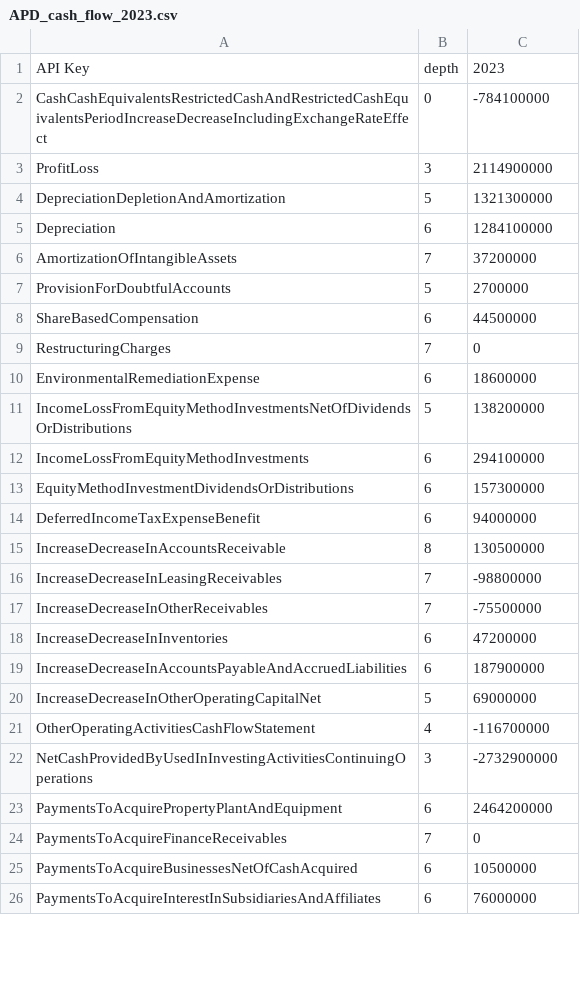
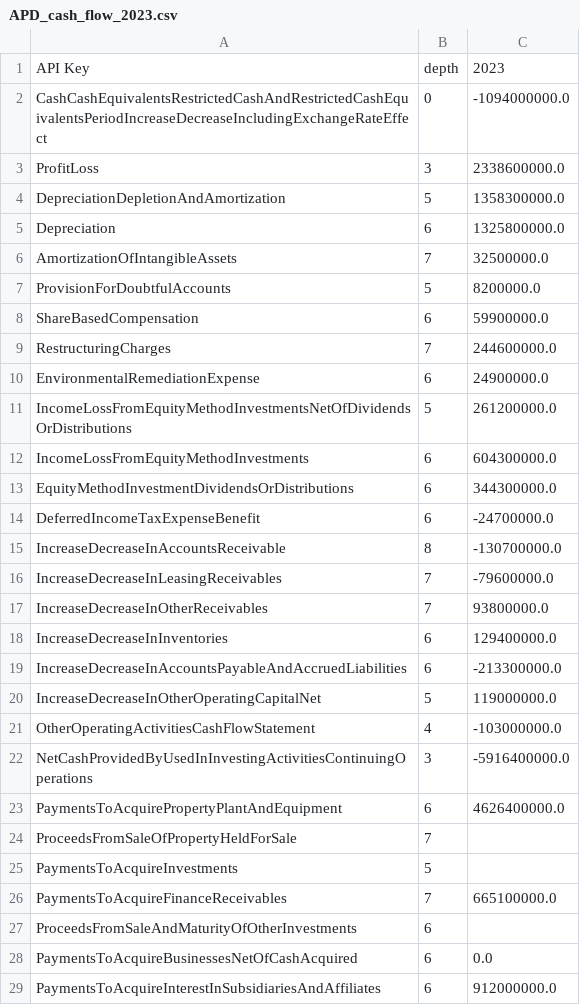
Before and after one commit to AdityMisra/Financial-Modeling-tool, a CSV file: output/statement_csvs/APD/2023/APD_cash_flow_2023.csv, drawn as a sheet; only a part is shown; the diff covers the shown part only.

```diff
--- a/output/statement_csvs/APD/2023/APD_cash_flow_2023.csv
+++ b/output/statement_csvs/APD/2023/APD_cash_flow_2023.csv
@@ -1,26 +1,29 @@
 API Key,depth,2023
-CashCashEquivalentsRestrictedCashAndRestrictedCashEquivalentsPeriodIncreaseDecreaseIncludingExchangeRateEffect,0,-784100000
-ProfitLoss,3,2114900000
-DepreciationDepletionAndAmortization,5,1321300000
-Depreciation,6,1284100000
-AmortizationOfIntangibleAssets,7,37200000
-ProvisionForDoubtfulAccounts,5,2700000
-ShareBasedCompensation,6,44500000
-RestructuringCharges,7,0
-EnvironmentalRemediationExpense,6,18600000
-IncomeLossFromEquityMethodInvestmentsNetOfDividendsOrDistributions,5,138200000
-IncomeLossFromEquityMethodInvestments,6,294100000
-EquityMethodInvestmentDividendsOrDistributions,6,157300000
-DeferredIncomeTaxExpenseBenefit,6,94000000
-IncreaseDecreaseInAccountsReceivable,8,130500000
-IncreaseDecreaseInLeasingReceivables,7,-98800000
-IncreaseDecreaseInOtherReceivables,7,-75500000
-IncreaseDecreaseInInventories,6,47200000
-IncreaseDecreaseInAccountsPayableAndAccruedLiabilities,6,187900000
-IncreaseDecreaseInOtherOperatingCapitalNet,5,69000000
-OtherOperatingActivitiesCashFlowStatement,4,-116700000
-NetCashProvidedByUsedInInvestingActivitiesContinuingOperations,3,-2732900000
-PaymentsToAcquirePropertyPlantAndEquipment,6,2464200000
-PaymentsToAcquireFinanceReceivables,7,0
-PaymentsToAcquireBusinessesNetOfCashAcquired,6,10500000
-PaymentsToAcquireInterestInSubsidiariesAndAffiliates,6,76000000
+CashCashEquivalentsRestrictedCashAndRestrictedCashEquivalentsPeriodIncreaseDecreaseIncludingExchangeRateEffect,0,-1094000000.0
+ProfitLoss,3,2338600000.0
+DepreciationDepletionAndAmortization,5,1358300000.0
+Depreciation,6,1325800000.0
+AmortizationOfIntangibleAssets,7,32500000.0
+ProvisionForDoubtfulAccounts,5,8200000.0
+ShareBasedCompensation,6,59900000.0
+RestructuringCharges,7,244600000.0
+EnvironmentalRemediationExpense,6,24900000.0
+IncomeLossFromEquityMethodInvestmentsNetOfDividendsOrDistributions,5,261200000.0
+IncomeLossFromEquityMethodInvestments,6,604300000.0
+EquityMethodInvestmentDividendsOrDistributions,6,344300000.0
+DeferredIncomeTaxExpenseBenefit,6,-24700000.0
+IncreaseDecreaseInAccountsReceivable,8,-130700000.0
+IncreaseDecreaseInLeasingReceivables,7,-79600000.0
+IncreaseDecreaseInOtherReceivables,7,93800000.0
+IncreaseDecreaseInInventories,6,129400000.0
+IncreaseDecreaseInAccountsPayableAndAccruedLiabilities,6,-213300000.0
+IncreaseDecreaseInOtherOperatingCapitalNet,5,119000000.0
+OtherOperatingActivitiesCashFlowStatement,4,-103000000.0
+NetCashProvidedByUsedInInvestingActivitiesContinuingOperations,3,-5916400000.0
+PaymentsToAcquirePropertyPlantAndEquipment,6,4626400000.0
+ProceedsFromSaleOfPropertyHeldForSale,7,
+PaymentsToAcquireInvestments,5,
+PaymentsToAcquireFinanceReceivables,7,665100000.0
+ProceedsFromSaleAndMaturityOfOtherInvestments,6,
+PaymentsToAcquireBusinessesNetOfCashAcquired,6,0.0
+PaymentsToAcquireInterestInSubsidiariesAndAffiliates,6,912000000.0
```
Also changed, not shown: 1 added row and 36 edited cells elsewhere in this file, output/statement_csvs/APD/2022/APD_balance_2022.csv, output/statement_csvs/APD/2022/APD_cash_flow_2022.csv, 16 other files.
